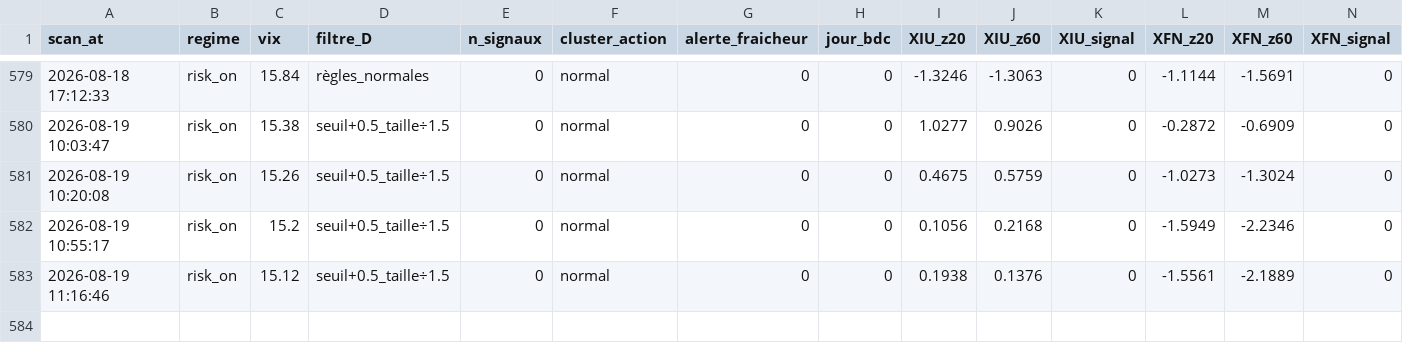
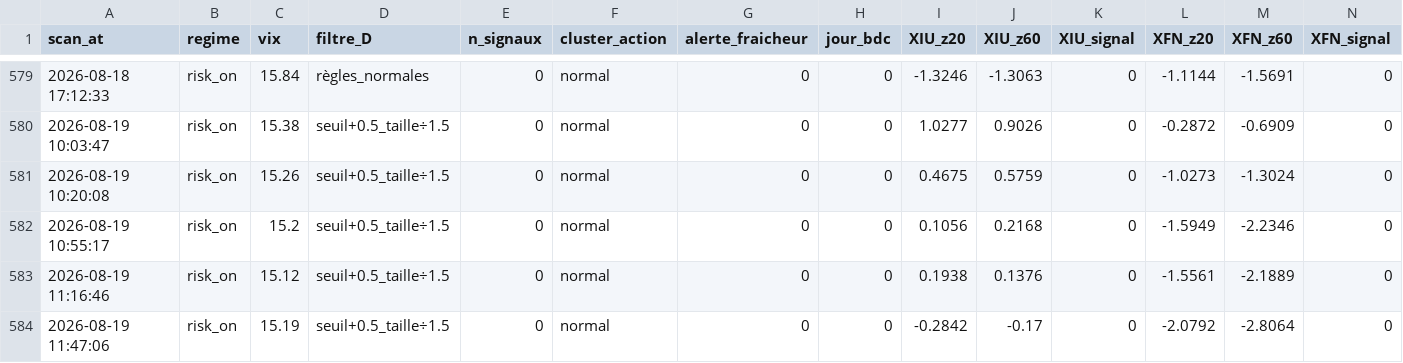
Before and after one commit to Syl77qc/tmx_automatic, a CSV file: historique_scans.csv, drawn as a sheet; only a part is shown, gaps mark what is left out; rows hold the shown columns only; the diff names each change by its address in the sheet, - before the commit and + after, or states it on an @@ line.

Commit message:
Scan + dashboard 2026-08-19 15:47 UTC

```diff
--- a/historique_scans.csv
+++ b/historique_scans.csv
+row 584: 2026-08-19 11:47:06 | risk_on | 15.19 | seuil+0.5_taille÷1.5 | 0 | normal | 0 | 0 | -0.2842 | -0.17 | 0 | -2.0792 | -2.8064 | 0
```
Also changed, not shown: 4 other files.
